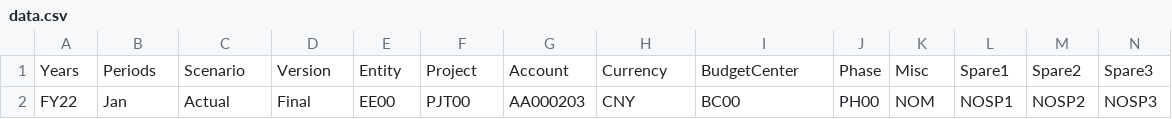
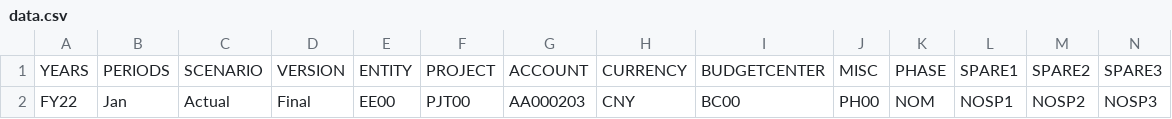
Before and after one commit to s-luping/HyperionEssbaseTools, a CSV file: data/data.csv, drawn as a sheet; only a part is shown; removed rows and columns are numbered as before the commit, all else as after; rows hold the shown columns only; the diff names each change by its address in the sheet, - before the commit and + after, or states it on an @@ line.

```diff
--- a/data/data.csv
+++ b/data/data.csv
-row 1: Years | Periods | Scenario | Version | Entity | Project | Account | Currency | BudgetCenter | Phase | Misc | Spare1 | Spare2 | Spare3
+row 1: YEARS | PERIODS | SCENARIO | VERSION | ENTITY | PROJECT | ACCOUNT | CURRENCY | BUDGETCENTER | MISC | PHASE | SPARE1 | SPARE2 | SPARE3
```
Also changed, not shown: 5 other files.
